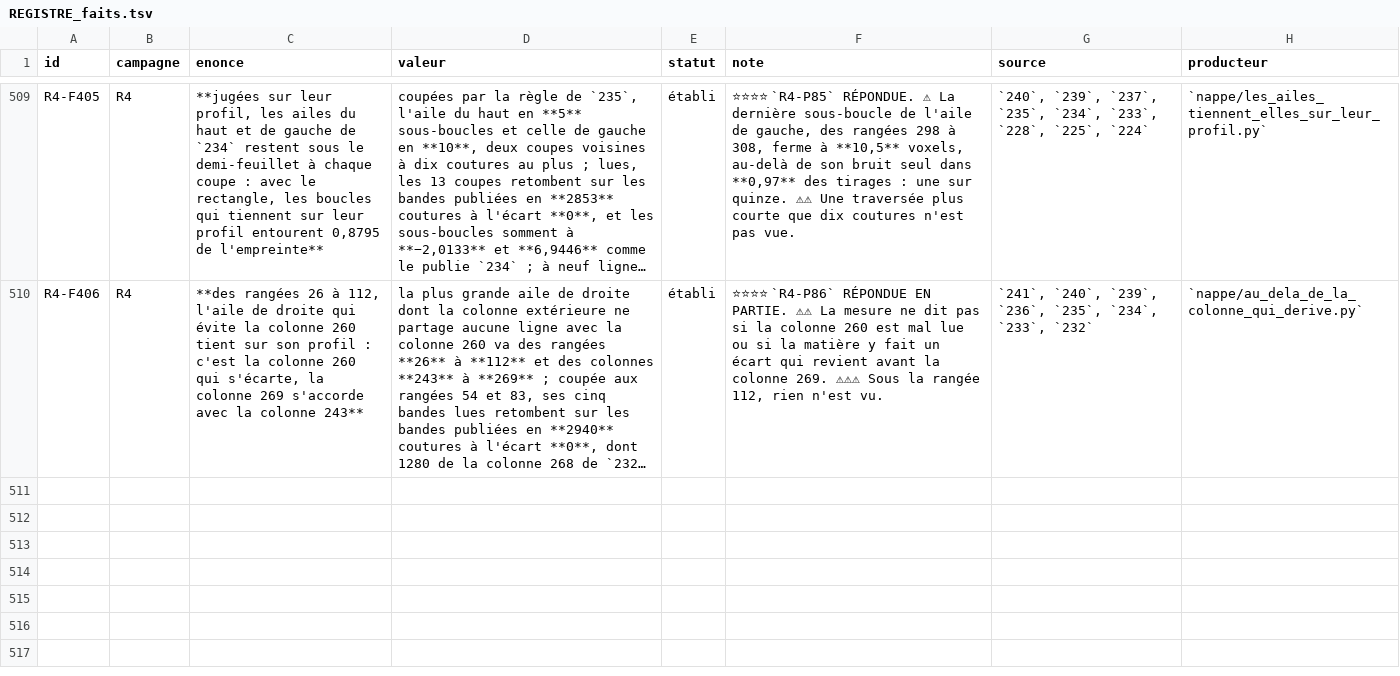
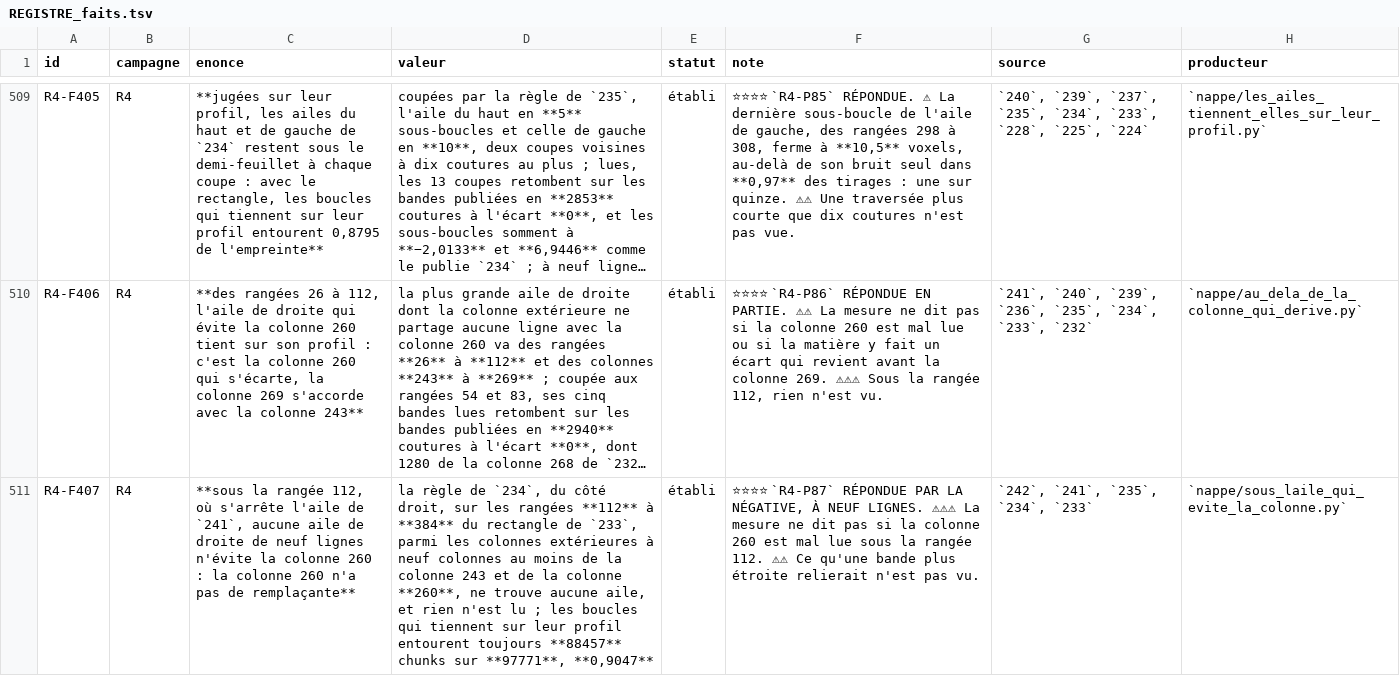
Before and after one commit to MasterLaplace/LplVesuvius, a TSV file: docs/rapports/REGISTRE_faits.tsv, drawn as a sheet; only a part is shown, gaps mark what is left out; long unchanged cells end in …; the diff names each change by its address in the sheet, - before the commit and + after, or states it on an @@ line.

Commit message:
feat(nappe): below row 112 no wing avoids column 260
Slice 242 answers R4-P87 in the negative, at nine lines. The right wing
that avoids column 260 holds on its profile from row 26 to row 112
(241) and stops there. Below it, the wing rule of 234, applied on rows
112 to 384 of the rectangle of 233 among outer columns at least nine
columns away from column 243 and from column 260, finds no wing, and
nothing is read. Below row 112, every right wing that links the
material beyond column 243 to the rectangle goes through lines of the
drifting column. The loops that hold on their profile still enclose
88457 of 97771 chunks, 0.9047 of the footprint.

The rules for what would have followed were written first: the cuts of
241 at its span, the two ends of a wing counting as cuts, and a gap
between two kept cuts beyond the span leaving the profile unseen. The
battery replays 234 then 241 on a fabricated footprint where the wing
of 241 stops early, then measures the wing below it. Thirty-one breaks
all turn red; two passed at first and gained a probe.

The figure shows, row by row, where a nine-line column beyond 243 has
all its chunks, split into the columns an outer band may take and those
that share a line with column 243 or column 260.

R4-P88 opens: below row 112, does a wing narrower than nine lines,
whose outer column shares no line with column 260, link the material
beyond column 243 to the rectangle?

```diff
--- a/docs/rapports/REGISTRE_faits.tsv
+++ b/docs/rapports/REGISTRE_faits.tsv
+row 511: R4-F407 | R4 | **sous la rangée 112, où s'arrête l'aile de `241`, aucune aile de droite de neuf lignes n'évite la colonne 260 : la colonne 260 n'a pas de remplaçante** | la règle de `234`, du côté droit, sur les rangées **112** à **384** du rectangle de `233`, parmi les colonnes extérieures à neuf colonnes au moins de la colonne 243 et de la colonne **260**, ne trouve aucune aile, et rien n'est lu ; les boucles qui tiennent sur leur profil entourent toujours **88457** chunks sur **97771**, **0,9047** | établi | ⭐⭐⭐⭐ `R4-P87` RÉPONDUE PAR LA NÉGATIVE, À NEUF LIGNES. ⚠⚠⚠ La mesure ne dit pas si la colonne 260 est mal lue sous la rangée 112. ⚠⚠ Ce qu'une bande plus étroite relierait n'est pas vu. | `242`, `241`, `235`, `234`, `233` | `nappe/sous_laile_qui_evite_la_colonne.py`
```
Also changed, not shown: docs/rapports/REGISTRE_portes.tsv, 10 other files.
